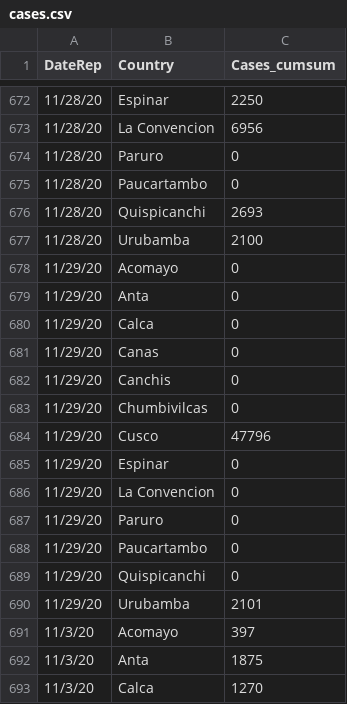
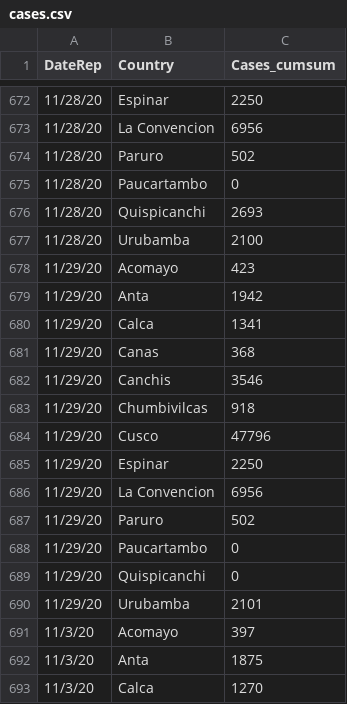
Before and after one commit to branmora/covid-19-cusco, a CSV file: csse_covid_19_time_series/cases.csv, drawn as a sheet; only a part is shown, gaps mark what is left out.

Commit message:
Update cases.csv

```diff
--- a/csse_covid_19_time_series/cases.csv
+++ b/csse_covid_19_time_series/cases.csv
@@ -673,3 +673,3 @@ DateRep;Country;Cases_cumsum
 11/28/20;La Convencion;6956
-11/28/20;Paruro;0
+11/28/20;Paruro;502
 11/28/20;Paucartambo;0
@@ -677,12 +677,12 @@ DateRep;Country;Cases_cumsum
 11/28/20;Urubamba;2100
-11/29/20;Acomayo;0
-11/29/20;Anta;0
-11/29/20;Calca;0
-11/29/20;Canas;0
-11/29/20;Canchis;0
-11/29/20;Chumbivilcas;0
+11/29/20;Acomayo;423
+11/29/20;Anta;1942
+11/29/20;Calca;1341
+11/29/20;Canas;368
+11/29/20;Canchis;3546
+11/29/20;Chumbivilcas;918
 11/29/20;Cusco;47796
-11/29/20;Espinar;0
-11/29/20;La Convencion;0
-11/29/20;Paruro;0
+11/29/20;Espinar;2250
+11/29/20;La Convencion;6956
+11/29/20;Paruro;502
 11/29/20;Paucartambo;0
```
